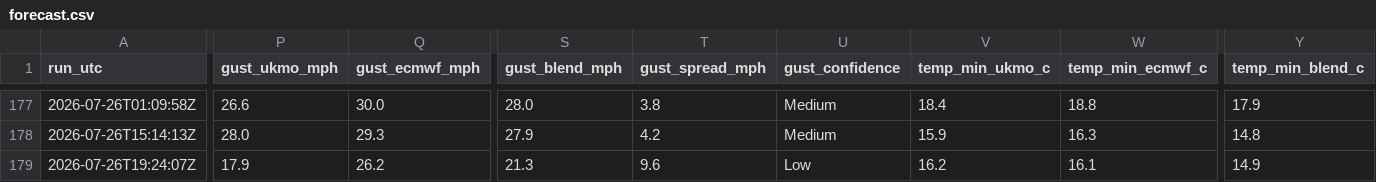
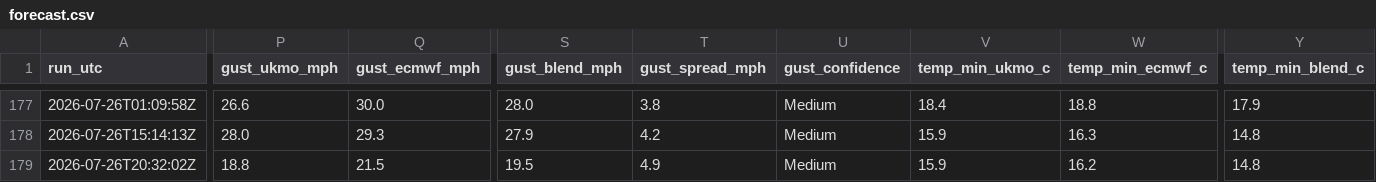
Before and after one commit to alivebe-a11y/weat, a CSV file: data/forecast.csv, drawn as a sheet; only a part is shown, gaps mark what is left out; the diff covers the shown part only; the diff names each change by its address in the sheet, - before the commit and + after, or states it on an @@ line.

```diff
--- a/data/forecast.csv
+++ b/data/forecast.csv
-A179 (run_utc): 2026-07-26T19:24:07Z
+A179 (run_utc): 2026-07-26T20:32:02Z
-P179 (gust_ukmo_mph): 17.9
+P179 (gust_ukmo_mph): 18.8
-Q179 (gust_ecmwf_mph): 26.2
+Q179 (gust_ecmwf_mph): 21.5
-S179 (gust_blend_mph): 21.3
+S179 (gust_blend_mph): 19.5
-T179 (gust_spread_mph): 9.6
+T179 (gust_spread_mph): 4.9
-U179 (gust_confidence): Low
+U179 (gust_confidence): Medium
-V179 (temp_min_ukmo_c): 16.2
+V179 (temp_min_ukmo_c): 15.9
-W179 (temp_min_ecmwf_c): 16.1
+W179 (temp_min_ecmwf_c): 16.2
-Y179 (temp_min_blend_c): 14.9
+Y179 (temp_min_blend_c): 14.8
```
Also changed, not shown: 4 edited cells elsewhere in this file.
